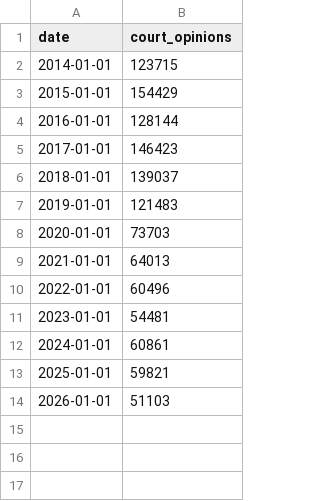
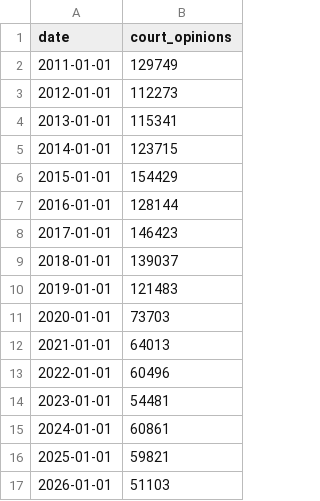
Before and after one commit to sahiljangra12/open-data-company, a CSV file: docs/data/sets/us-court-opinions.csv, drawn as a sheet.

```diff
--- a/docs/data/sets/us-court-opinions.csv
+++ b/docs/data/sets/us-court-opinions.csv
@@ -1,2 +1,5 @@
 date,court_opinions
+2011-01-01,129749
+2012-01-01,112273
+2013-01-01,115341
 2014-01-01,123715
```
Also changed, not shown: docs/data/sets/biodiversity-records-by-country.csv, docs/data/sets/biodiversity-records-by-year.csv, 21 other files.
